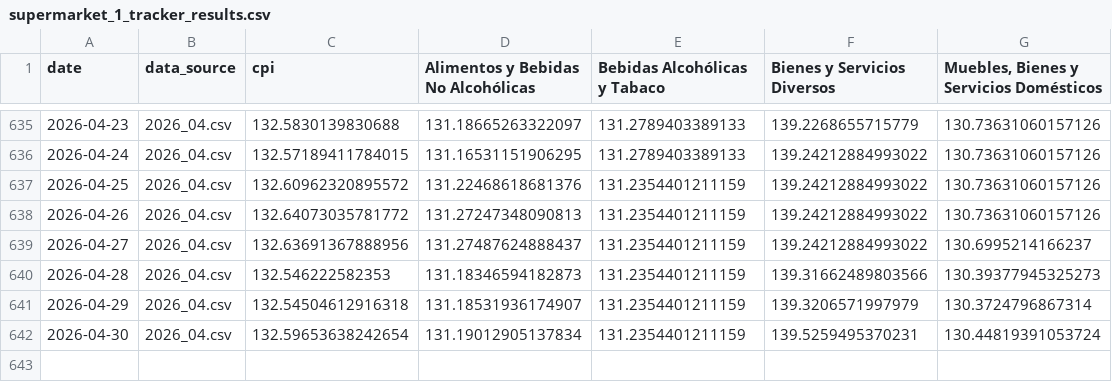
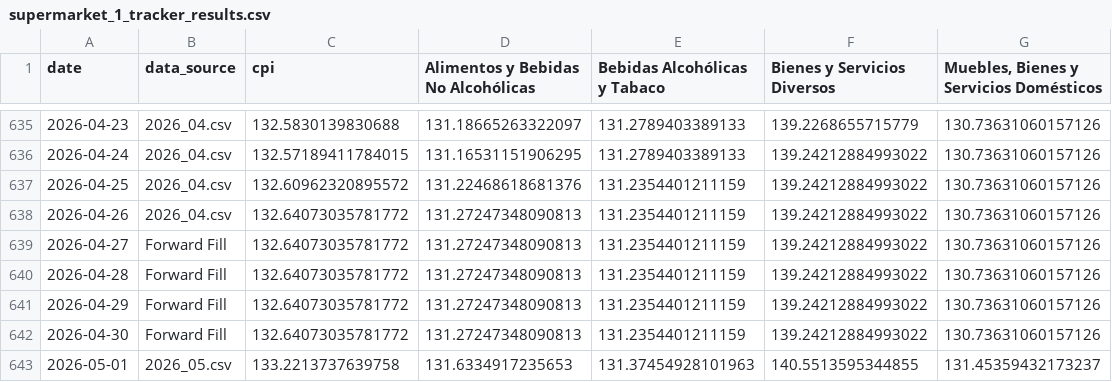
Before and after one commit to thomasriveros/robust-cpi-bolivia, a CSV file: results/supermarket_1/cochabamba/supermarket_1_tracker_results.csv, drawn as a sheet; only a part is shown, gaps mark what is left out.

```diff
--- a/results/supermarket_1/cochabamba/supermarket_1_tracker_results.csv
+++ b/results/supermarket_1/cochabamba/supermarket_1_tracker_results.csv
@@ -638,5 +638,6 @@ date,data_source,cpi,Alimentos y Bebidas No Alcohólicas,Bebidas Alcohólicas y
 2026-04-26,2026_04.csv,132.64073035781772,131.27247348090813,131.2354401211159,139.24212884993022,130.73631060157126
-2026-04-27,2026_04.csv,132.63691367888956,131.27487624888437,131.2354401211159,139.24212884993022,130.6995214166237
-2026-04-28,2026_04.csv,132.546222582353,131.18346594182873,131.2354401211159,139.31662489803566,130.39377945325273
-2026-04-29,2026_04.csv,132.54504612916318,131.18531936174907,131.2354401211159,139.3206571997979,130.3724796867314
-2026-04-30,2026_04.csv,132.59653638242654,131.19012905137834,131.2354401211159,139.5259495370231,130.44819391053724
+2026-04-27,Forward Fill,132.64073035781772,131.27247348090813,131.2354401211159,139.24212884993022,130.73631060157126
+2026-04-28,Forward Fill,132.64073035781772,131.27247348090813,131.2354401211159,139.24212884993022,130.73631060157126
+2026-04-29,Forward Fill,132.64073035781772,131.27247348090813,131.2354401211159,139.24212884993022,130.73631060157126
+2026-04-30,Forward Fill,132.64073035781772,131.27247348090813,131.2354401211159,139.24212884993022,130.73631060157126
+2026-05-01,2026_05.csv,133.2213737639758,131.6334917235653,131.37454928101963,140.5513595344855,131.45359432173237
```
Also changed, not shown: results/supermarket_1/la_paz/supermarket_1_tracker_results.csv, results/supermarket_1/national/supermarket_1_tracker_results.csv, 9 other files.
